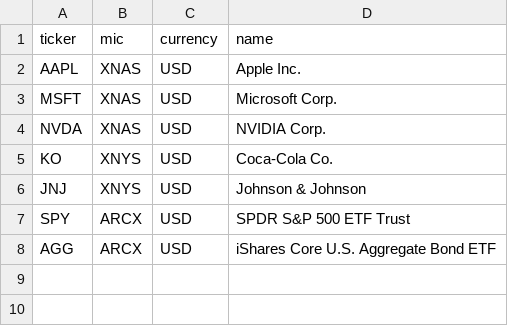
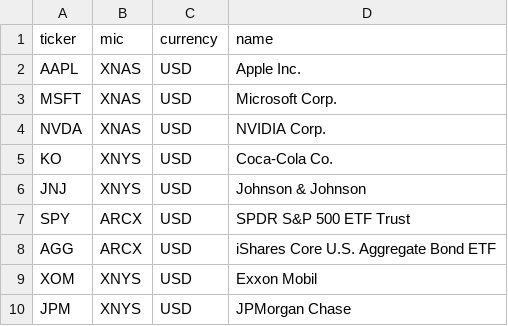
Before and after one commit to jt173/quant-dashboard, a CSV file: data/universe.csv, drawn as a sheet.

```diff
--- a/data/universe.csv
+++ b/data/universe.csv
@@ -8 +8,3 @@ SPY,ARCX,USD,SPDR S&P 500 ETF Trust
 AGG,ARCX,USD,iShares Core U.S. Aggregate Bond ETF
+XOM,XNYS,USD,Exxon Mobil
+JPM,XNYS,USD,JPMorgan Chase
```
Also changed, not shown: 19 other files.
